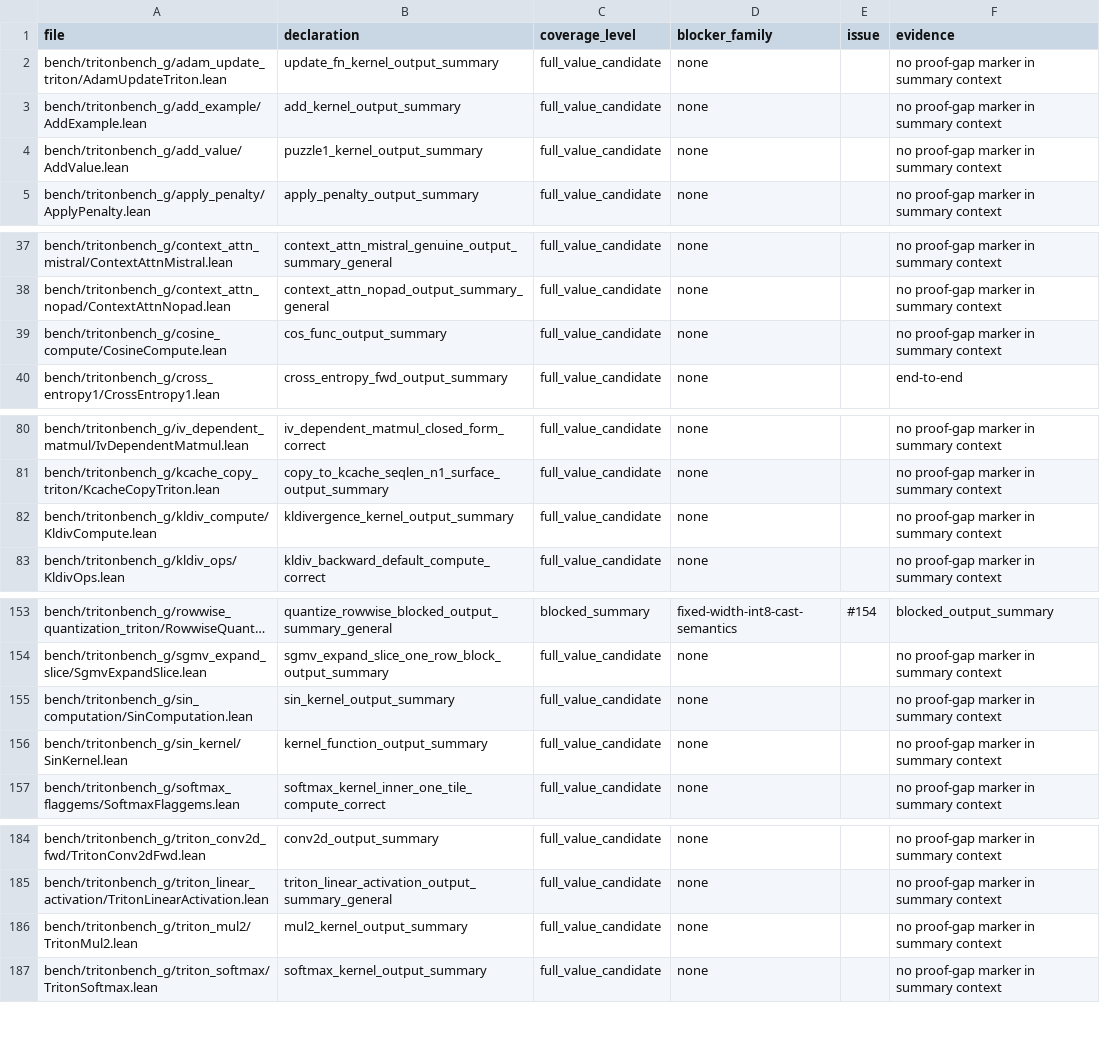
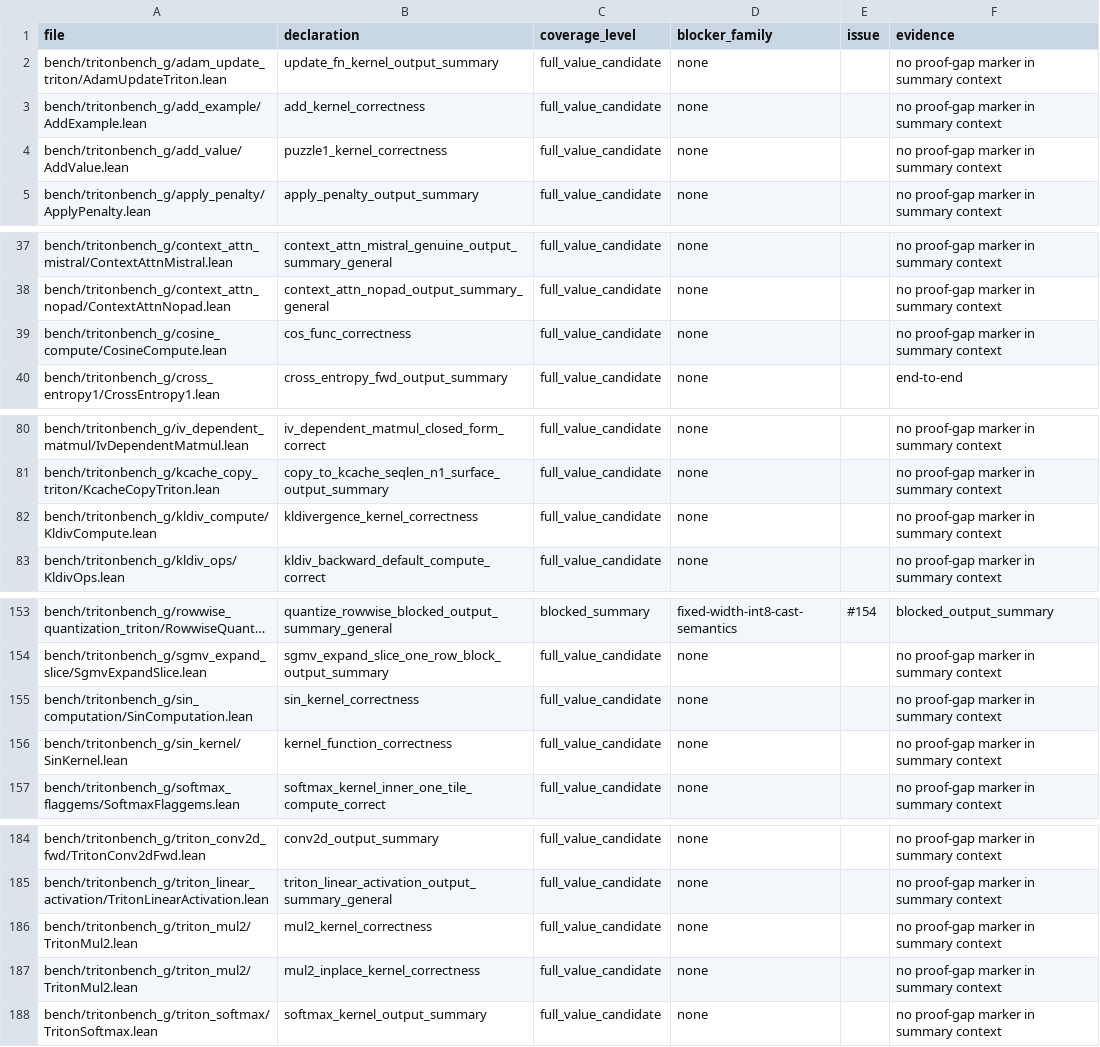
Before and after one commit to Lizn-zn/VeriTile, a TSV file: bench/tritonbench_g/proof_gap_manifest.tsv, drawn as a sheet; only a part is shown, gaps mark what is left out; long unchanged cells end in …; addresses are those after the commit; the diff covers the shown part only; the diff names each change by its address in the sheet, - before the commit and + after, or states it on an @@ line.

```diff
--- a/bench/tritonbench_g/proof_gap_manifest.tsv
+++ b/bench/tritonbench_g/proof_gap_manifest.tsv
-B3 (declaration): add_kernel_output_summary
+B3 (declaration): add_kernel_correctness
-B4 (declaration): puzzle1_kernel_output_summary
+B4 (declaration): puzzle1_kernel_correctness
-B39 (declaration): cos_func_output_summary
+B39 (declaration): cos_func_correctness
-B82 (declaration): kldivergence_kernel_output_summary
+B82 (declaration): kldivergence_kernel_correctness
-B155 (declaration): sin_kernel_output_summary
+B155 (declaration): sin_kernel_correctness
-B156 (declaration): kernel_function_output_summary
+B156 (declaration): kernel_function_correctness
+row 186: bench/tritonbench_g/triton_mul2/TritonMul2.lean | mul2_kernel_correctness | full_value_candidate | none |  | no proof-gap marker in summary context
-B187 (declaration): mul2_kernel_output_summary
+B187 (declaration): mul2_inplace_kernel_correctness
```
Also changed, not shown: 1 edited cell elsewhere in this file, 8 other files.
